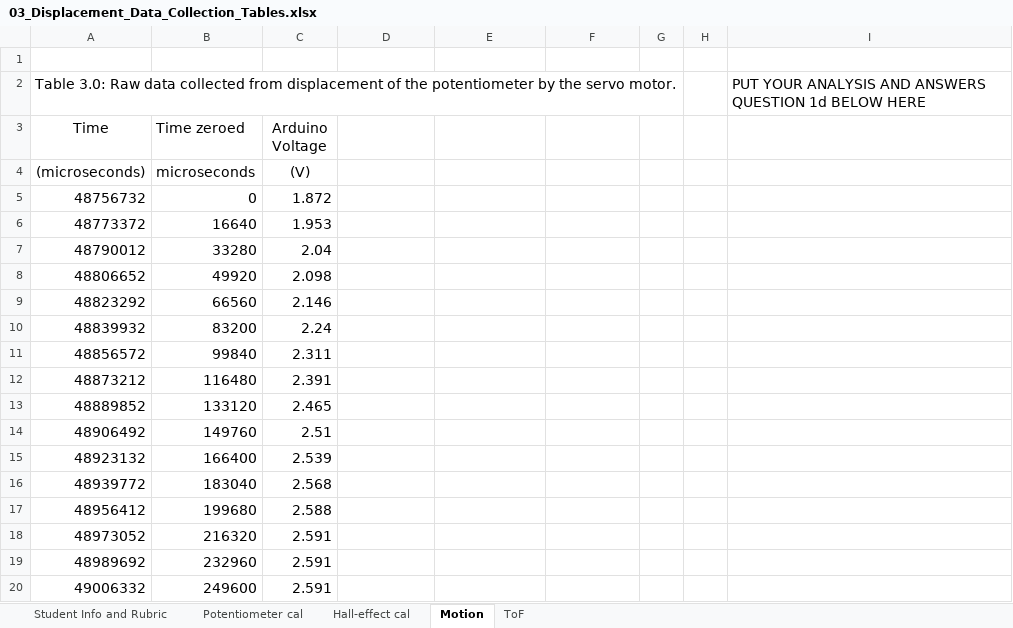
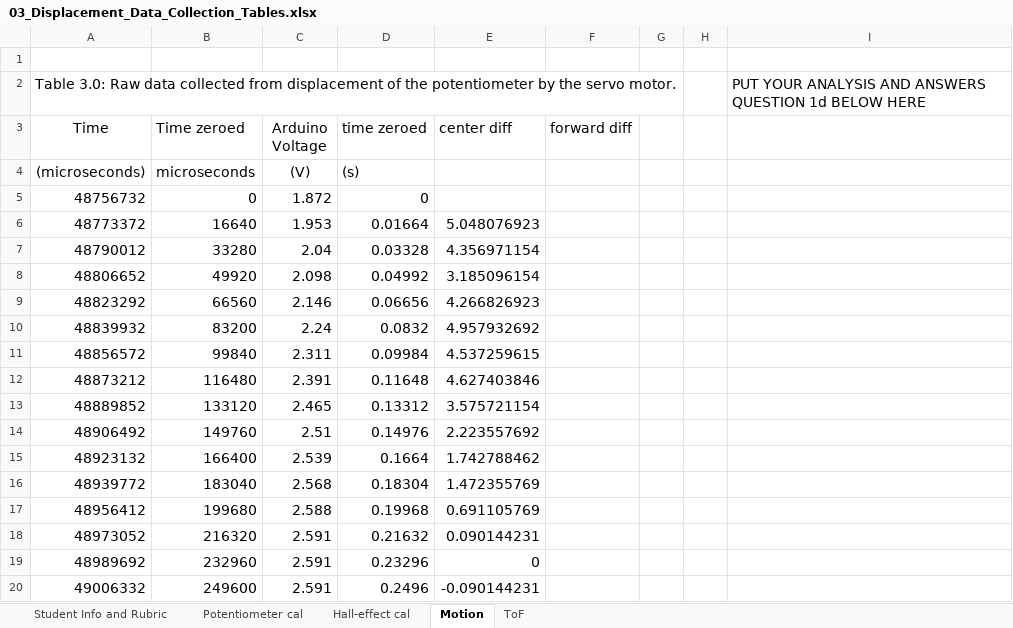
Before and after one commit to notcobi/MEC-E-301, an Excel workbook: 03_Displacement_Data_Collection_Tables.xlsx, sheet Motion, drawn as a sheet; only a part is shown; values as stored, in another font and other column widths than the file's, no borders; charts and pictures not drawn; the diff covers the shown part only; the diff names each change by its address in the sheet, - before the commit and + after, or states it on an @@ line.

```diff
--- a/03_Displacement_Data_Collection_Tables.xlsx (sheet Motion)
+++ b/03_Displacement_Data_Collection_Tables.xlsx (sheet Motion)
-D3: (empty)
+D3: time zeroed
-E3: (empty)
+E3: center diff
-F3: (empty)
+F3: forward diff
-D4 (time zeroed): (empty)
+D4 (time zeroed): (s)
-D5 (time zeroed): (empty)
+D5 (time zeroed): 0
-D6 (time zeroed): (empty)
+D6 (time zeroed): 0.01664
-E6 (center diff): (empty)
+E6 (center diff): 5.048076923
-D7 (time zeroed): (empty)
+D7 (time zeroed): 0.03328
-E7 (center diff): (empty)
+E7 (center diff): 4.356971154
-D8 (time zeroed): (empty)
+D8 (time zeroed): 0.04992
-E8 (center diff): (empty)
+E8 (center diff): 3.185096154
-D9 (time zeroed): (empty)
+D9 (time zeroed): 0.06656
-E9 (center diff): (empty)
+E9 (center diff): 4.266826923
-D10 (time zeroed): (empty)
+D10 (time zeroed): 0.0832
-E10 (center diff): (empty)
+E10 (center diff): 4.957932692
-D11 (time zeroed): (empty)
+D11 (time zeroed): 0.09984
-E11 (center diff): (empty)
+E11 (center diff): 4.537259615
-D12 (time zeroed): (empty)
+D12 (time zeroed): 0.11648
-E12 (center diff): (empty)
+E12 (center diff): 4.627403846
-D13 (time zeroed): (empty)
+D13 (time zeroed): 0.13312
-E13 (center diff): (empty)
+E13 (center diff): 3.575721154
-D14 (time zeroed): (empty)
+D14 (time zeroed): 0.14976
-E14 (center diff): (empty)
+E14 (center diff): 2.223557692
-D15 (time zeroed): (empty)
+D15 (time zeroed): 0.1664
-E15 (center diff): (empty)
+E15 (center diff): 1.742788462
-D16 (time zeroed): (empty)
+D16 (time zeroed): 0.18304
-E16 (center diff): (empty)
+E16 (center diff): 1.472355769
-D17 (time zeroed): (empty)
+D17 (time zeroed): 0.19968
-E17 (center diff): (empty)
+E17 (center diff): 0.691105769
-D18 (time zeroed): (empty)
+D18 (time zeroed): 0.21632
-E18 (center diff): (empty)
+E18 (center diff): 0.090144231
-D19 (time zeroed): (empty)
+D19 (time zeroed): 0.23296
-E19 (center diff): (empty)
+E19 (center diff): 0
-D20 (time zeroed): (empty)
+D20 (time zeroed): 0.2496
-E20 (center diff): (empty)
+E20 (center diff): -0.090144231
```
Also changed, not shown: 391 edited cells elsewhere in this sheet, sheet ToF, sheet Potentiometer cal, sheet Hall-effect cal, charts or pictures.
